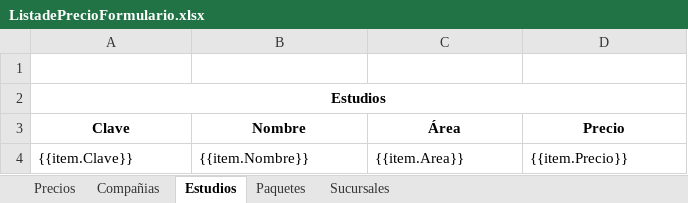
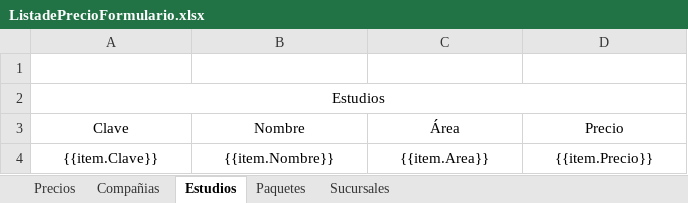
Before and after one commit to SauriX/labbe, an Excel workbook: Service.Catalog/wwwroot/layout/excel/PriceList/ListadePrecioFormulario.xlsx, sheet Estudios, drawn as a sheet; values as stored, in another font and other column widths than the file's, no borders; conditional formats not drawn; the diff names each change by its address in the sheet, - before the commit and + after, or states it on an @@ line.

```diff
--- a/Service.Catalog/wwwroot/layout/excel/PriceList/ListadePrecioFormulario.xlsx (sheet Estudios)
+++ b/Service.Catalog/wwwroot/layout/excel/PriceList/ListadePrecioFormulario.xlsx (sheet Estudios)
-A2 bold: on
+A2 bold: off
-A3:D3 bold: on
+A3:D3 bold: off
-A4:D4 alignment: left
+A4:D4 alignment: center
```
Also changed, not shown: sheet Sucursales, sheet Paquetes, sheet Compañias, 1 other file.
